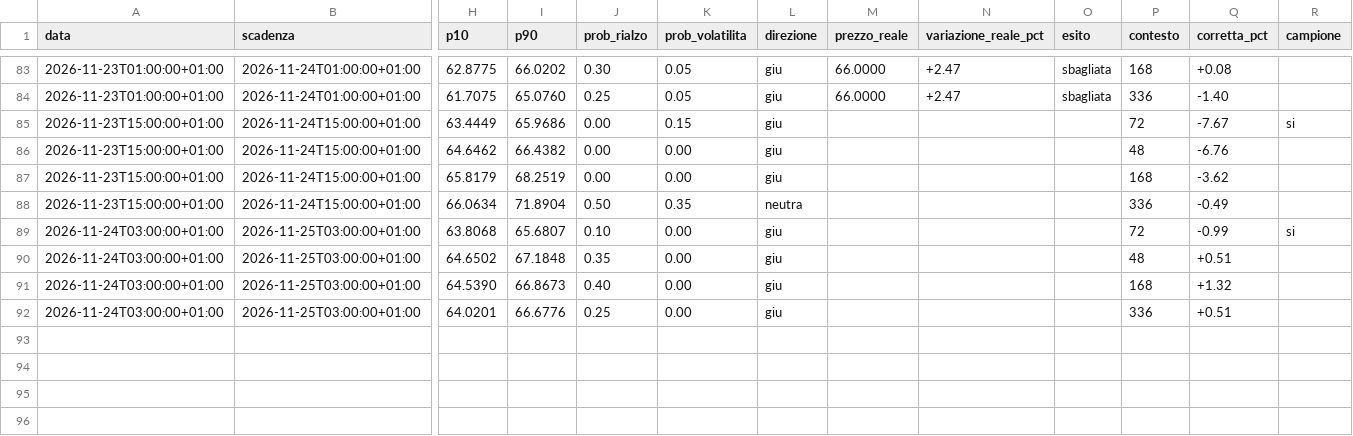
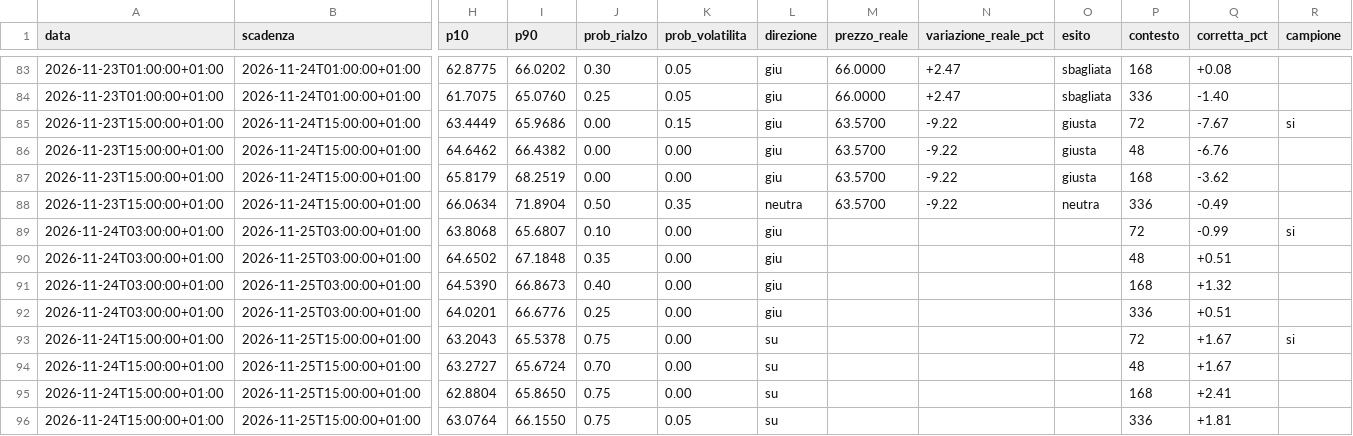
Before and after one commit to Van3d-max/sol-sentinel-, a CSV file: kronos_previsioni.csv, drawn as a sheet; only a part is shown, gaps mark what is left out; rows hold the shown columns only; the diff names each change by its address in the sheet, - before the commit and + after, or states it on an @@ line.

Commit message:
Kronos 2026-11-24T15:01Z

```diff
--- a/kronos_previsioni.csv
+++ b/kronos_previsioni.csv
-M85:M88 (prezzo_reale): (empty)
+M85:M88 (prezzo_reale): 63.5700
-N85:N88 (variazione_reale_pct): (empty)
+N85:N88 (variazione_reale_pct): -9.22
-O85:O87 (esito): (empty)
+O85:O87 (esito): giusta
-O88 (esito): (empty)
+O88 (esito): neutra
+row 93: 2026-11-24T15:00:00+01:00 | 2026-11-25T15:00:00+01:00 | 63.2043 | 65.5378 | 0.75 | 0.00 | su |  |  |  | 72 | +1.67 | si
+row 94: 2026-11-24T15:00:00+01:00 | 2026-11-25T15:00:00+01:00 | 63.2727 | 65.6724 | 0.70 | 0.00 | su |  |  |  | 48 | +1.67
+row 95: 2026-11-24T15:00:00+01:00 | 2026-11-25T15:00:00+01:00 | 62.8804 | 65.8650 | 0.75 | 0.00 | su |  |  |  | 168 | +2.41
+row 96: 2026-11-24T15:00:00+01:00 | 2026-11-25T15:00:00+01:00 | 63.0764 | 66.1550 | 0.75 | 0.05 | su |  |  |  | 336 | +1.81
```
